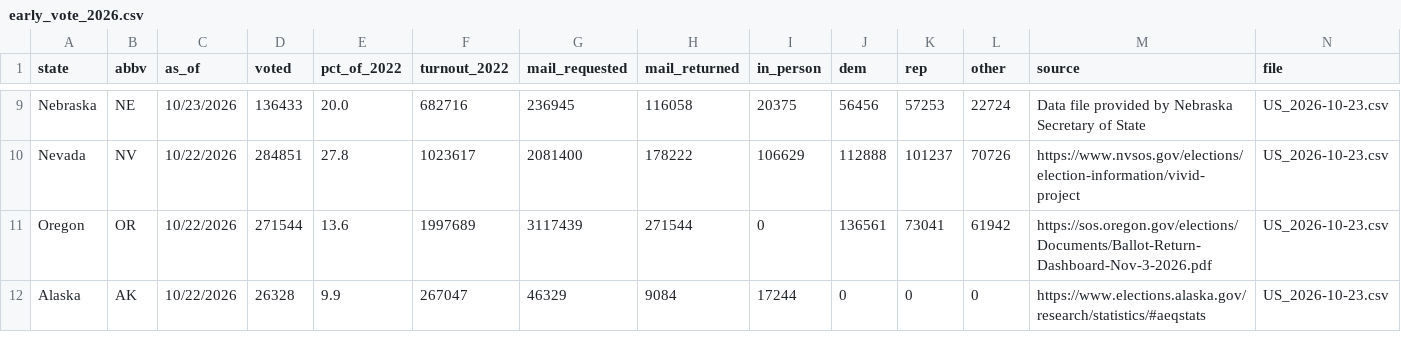
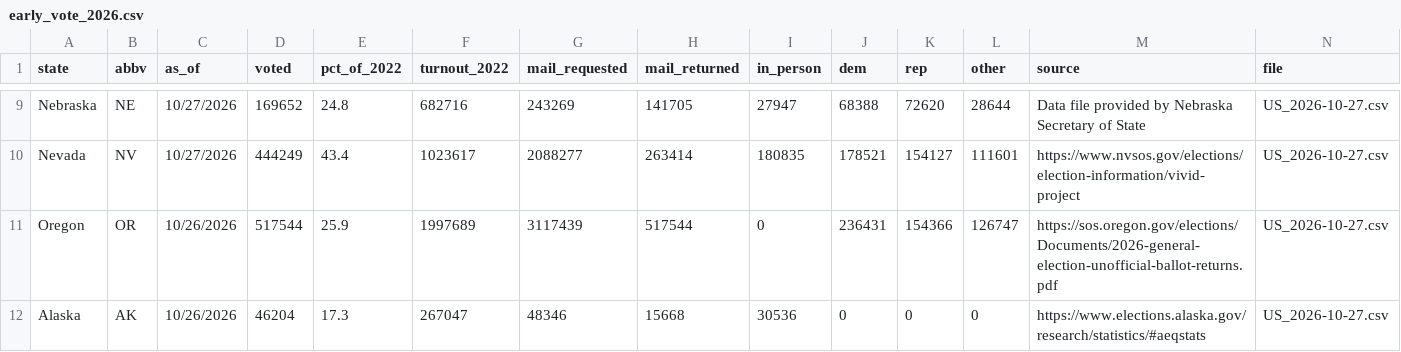
Before and after one commit to pjmerica/polling-agg-2026, a CSV file: State election results/data/processed/early_vote_2026.csv, drawn as a sheet; only a part is shown, gaps mark what is left out; the diff covers the shown part only; the diff names each change by its address in the sheet, - before the commit and + after, or states it on an @@ line.

Commit message:
State election results rebuilt on the Oct 27 forecast: 7 races at 75% or less, guides for all 13 kept

```diff
--- a/State election results/data/processed/early_vote_2026.csv
+++ b/State election results/data/processed/early_vote_2026.csv
-C9 (as_of): 10/23/2026
+C9 (as_of): 10/27/2026
-D9 (voted): 136433
+D9 (voted): 169652
-E9 (pct_of_2022): 20.0
+E9 (pct_of_2022): 24.8
-G9 (mail_requested): 236945
+G9 (mail_requested): 243269
-H9 (mail_returned): 116058
+H9 (mail_returned): 141705
-I9 (in_person): 20375
+I9 (in_person): 27947
-J9 (dem): 56456
+J9 (dem): 68388
-K9 (rep): 57253
+K9 (rep): 72620
-L9 (other): 22724
+L9 (other): 28644
-N9:N12 (file): US_2026-10-23.csv
+N9:N12 (file): US_2026-10-27.csv
-C10 (as_of): 10/22/2026
+C10 (as_of): 10/27/2026
-D10 (voted): 284851
+D10 (voted): 444249
-E10 (pct_of_2022): 27.8
+E10 (pct_of_2022): 43.4
-G10 (mail_requested): 2081400
+G10 (mail_requested): 2088277
-H10 (mail_returned): 178222
+H10 (mail_returned): 263414
-I10 (in_person): 106629
+I10 (in_person): 180835
-J10 (dem): 112888
+J10 (dem): 178521
-K10 (rep): 101237
+K10 (rep): 154127
-L10 (other): 70726
+L10 (other): 111601
-C11:C12 (as_of): 10/22/2026
+C11:C12 (as_of): 10/26/2026
-D11 (voted): 271544
+D11 (voted): 517544
-E11 (pct_of_2022): 13.6
+E11 (pct_of_2022): 25.9
-H11 (mail_returned): 271544
+H11 (mail_returned): 517544
-J11 (dem): 136561
+J11 (dem): 236431
-K11 (rep): 73041
+K11 (rep): 154366
-L11 (other): 61942
+L11 (other): 126747
-M11 (source): https://sos.oregon.gov/elections/Documents/Ballot-Return-Dashboard-Nov-3-2026.pdf
+M11 (source): https://sos.oregon.gov/elections/Documents/2026-general-election-unofficial-ballot-returns.pdf
-D12 (voted): 26328
+D12 (voted): 46204
-E12 (pct_of_2022): 9.9
+E12 (pct_of_2022): 17.3
-G12 (mail_requested): 46329
+G12 (mail_requested): 48346
-H12 (mail_returned): 9084
+H12 (mail_returned): 15668
-I12 (in_person): 17244
+I12 (in_person): 30536
```
Also changed, not shown: 57 edited cells elsewhere in this file, State election results/data/processed/county_benchmarks.csv, 12 other files.
